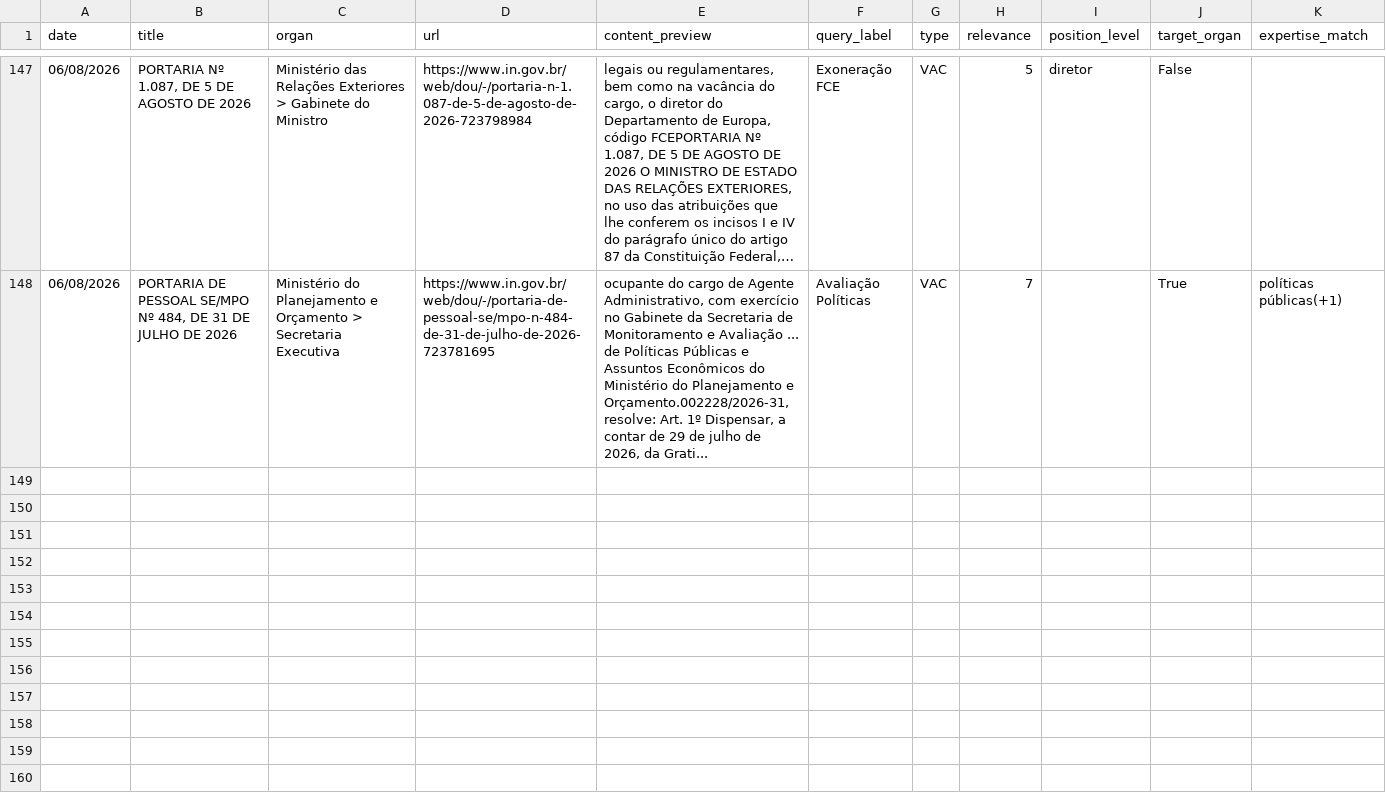
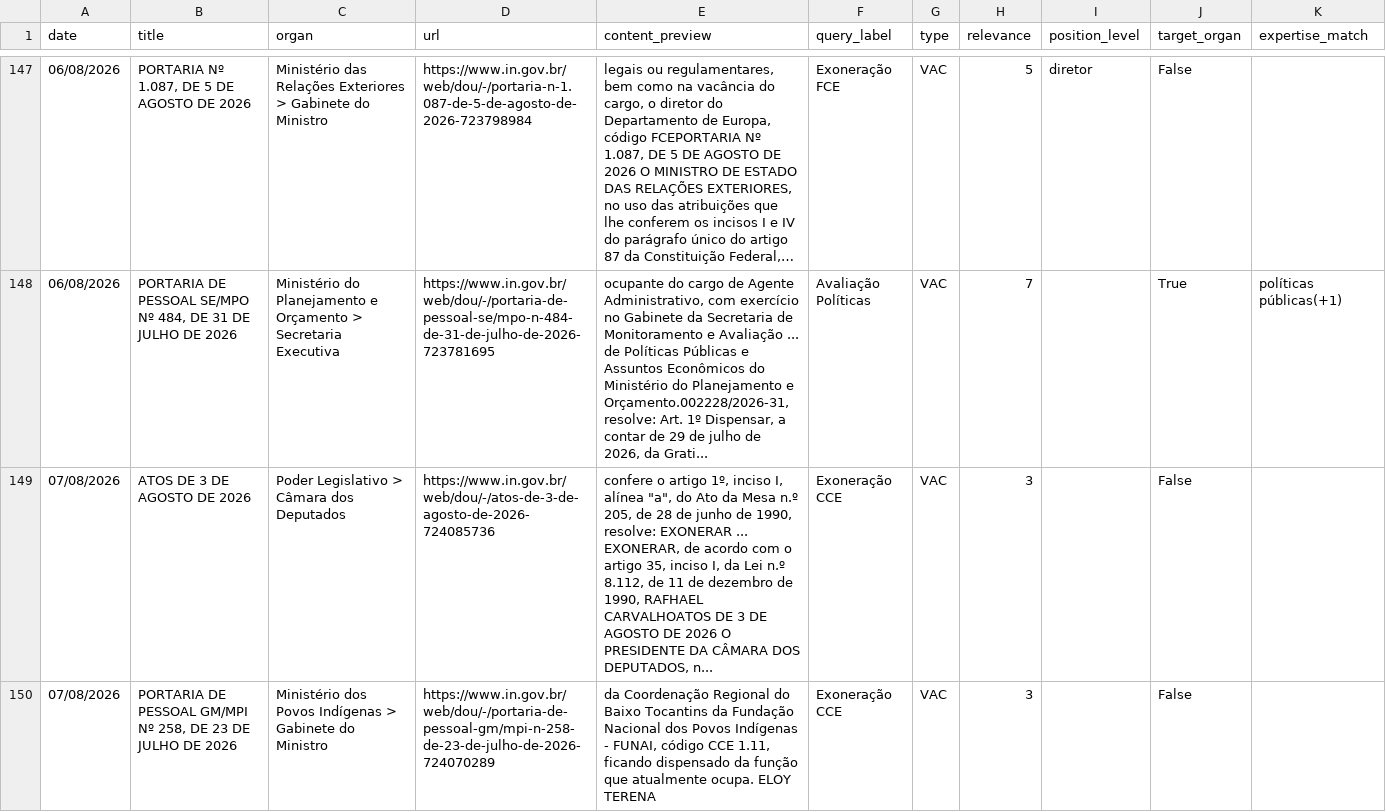
Before and after one commit to BAFurtado/ipea_dou_bot, a CSV file: data/dou_radar.csv, drawn as a sheet; only a part is shown, gaps mark what is left out; long unchanged cells end in …; the diff covers the shown part only.

```diff
--- a/data/dou_radar.csv
+++ b/data/dou_radar.csv
@@ -148 +148,3 @@ date;title;organ;url;content_preview;query_label;type;relevance;position_level;t
 06/08/2026;PORTARIA DE PESSOAL SE/MPO Nº 484, DE 31 DE JULHO DE 2026;Ministério do Planejamento e Orçamento > Secretaria Executiva;https://www.in.gov.br/web/dou/-/portaria-de-pessoal-se/mpo-n-484-de-31-de-julho-de-2026-723781695;ocupante do cargo de Agente Administrativo, com exercício no Gabinete da Secretaria de Monitoramento e Avaliação ... de Políticas Públicas e Assuntos Econômicos do Ministério do Planejamento e Orçamento.002228/2026-31, resolve: Art. 1º Dispensar, a contar de 29 de julho de 2026, da Grati...;Avaliação Políticas;VAC;7;;True;políticas públicas(+1)
+07/08/2026;ATOS DE 3 DE AGOSTO DE 2026;Poder Legislativo > Câmara dos Deputados;https://www.in.gov.br/web/dou/-/atos-de-3-de-agosto-de-2026-724085736;"confere o artigo 1º, inciso I, alínea ""a"", do Ato da Mesa n.º 205, de 28 de junho de 1990, resolve: EXONERAR ... EXONERAR, de acordo com o artigo 35, inciso I, da Lei n.º 8.112, de 11 de dezembro de 1990, RAFHAEL CARVALHOATOS DE 3 DE AGOSTO DE 2026 O PRESIDENTE DA CÂMARA DOS DEPUTADOS, n...";Exoneração CCE;VAC;3;;False;
+07/08/2026;PORTARIA DE PESSOAL GM/MPI Nº 258, DE 23 DE JULHO DE 2026;Ministério dos Povos Indígenas > Gabinete do Ministro;https://www.in.gov.br/web/dou/-/portaria-de-pessoal-gm/mpi-n-258-de-23-de-julho-de-2026-724070289;da Coordenação Regional do Baixo Tocantins da Fundação Nacional dos Povos Indígenas - FUNAI, código CCE 1.11, ficando dispensado da função que atualmente ocupa. ELOY TERENA;Exoneração CCE;VAC;3;;False;
```
Also changed, not shown: 3 added rows elsewhere in this file, 1 other file.
